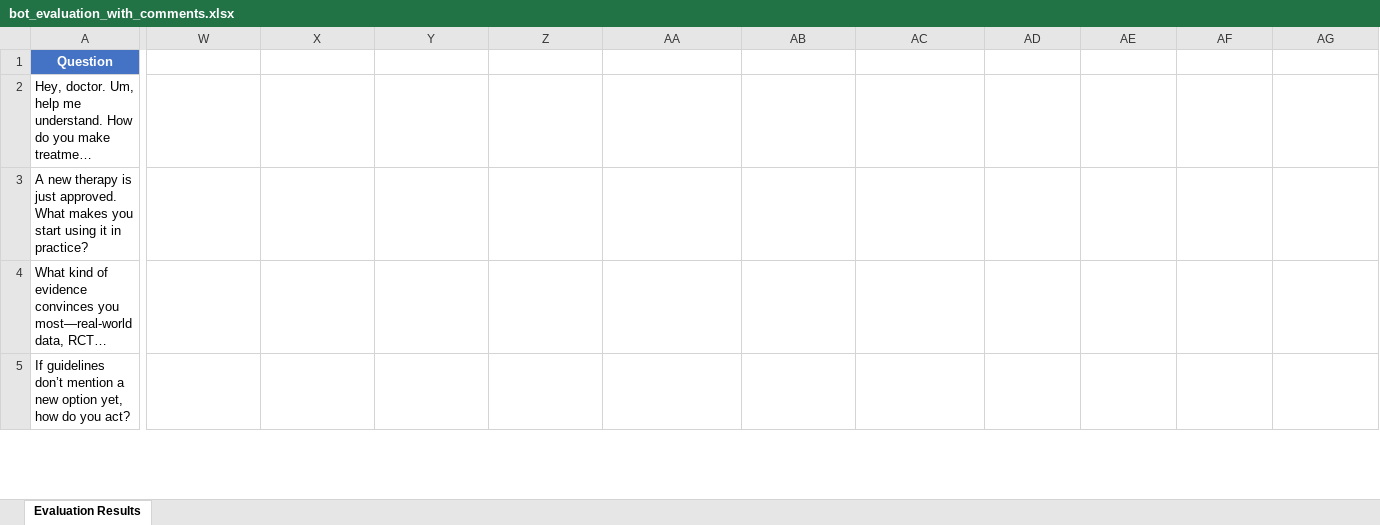
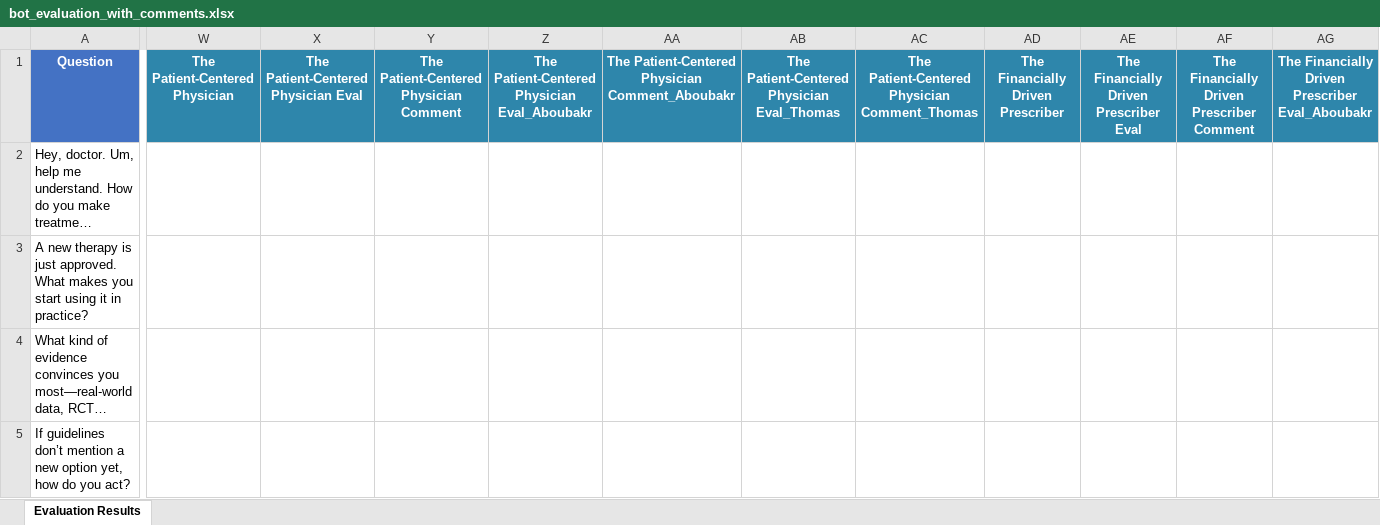
Before and after one commit to yasserkh2/web, an Excel workbook: bot_evaluation_with_comments.xlsx, sheet Evaluation Results, drawn as a sheet; only a part is shown, gaps mark what is left out; long unchanged cells end in …; values as stored, in another font and other column widths than the file's, no borders; the diff covers the shown part only; the diff names each change by its address in the sheet, - before the commit and + after, or states it on an @@ line.

Commit message:
Add 3 new segment columns to evaluation Excel sheet

```diff
--- a/bot_evaluation_with_comments.xlsx (sheet Evaluation Results)
+++ b/bot_evaluation_with_comments.xlsx (sheet Evaluation Results)
-W1: (empty)
+W1: The Patient-Centered Physician
-W1:AG1 fill: none
+W1:AG1 fill: #2E86AB
-X1: (empty)
+X1: The Patient-Centered Physician Eval
-Y1: (empty)
+Y1: The Patient-Centered Physician Comment
-Z1: (empty)
+Z1: The Patient-Centered Physician Eval_Aboubakr
-AA1: (empty)
+AA1: The Patient-Centered Physician Comment_Aboubakr
-AB1: (empty)
+AB1: The Patient-Centered Physician Eval_Thomas
-AC1: (empty)
+AC1: The Patient-Centered Physician Comment_Thomas
-AD1: (empty)
+AD1: The Financially Driven Prescriber
-AE1: (empty)
+AE1: The Financially Driven Prescriber Eval
-AF1: (empty)
+AF1: The Financially Driven Prescriber Comment
-AG1: (empty)
+AG1: The Financially Driven Prescriber Eval_Aboubakr
```
Also changed, not shown: 10 edited cells and cell formats elsewhere in this sheet.
